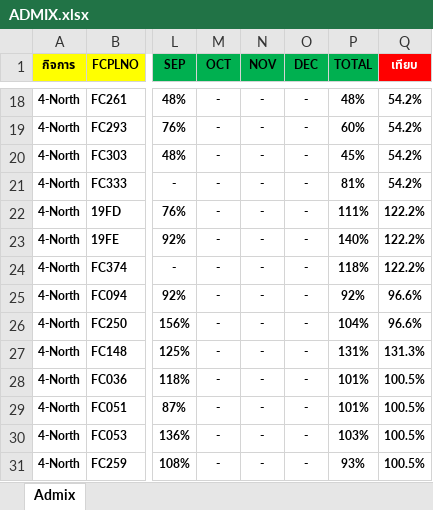
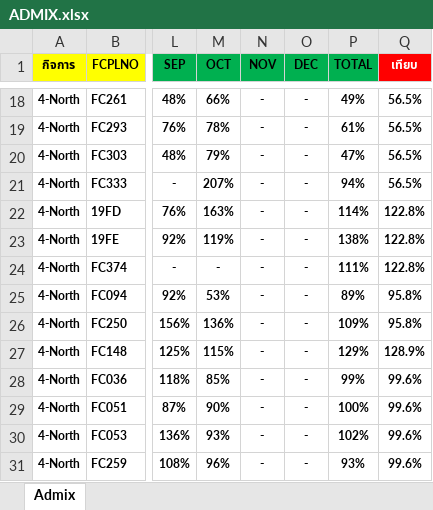
Before and after one commit to prayutp1-debug/newstarrating, an Excel workbook: source-excel/ADMIX.xlsx, sheet Admix, drawn as a sheet; only a part is shown, gaps mark what is left out; values as stored, in another font and other column widths than the file's, no borders; the diff covers the shown part only; the diff names each change by its address in the sheet, - before the commit and + after, or states it on an @@ line.

```diff
--- a/source-excel/ADMIX.xlsx (sheet Admix)
+++ b/source-excel/ADMIX.xlsx (sheet Admix)
-M18 (OCT): -
+M18 (OCT): 66%
-P18 (TOTAL): 48%
+P18 (TOTAL): 49%
-Q18:Q21 (เทียบ): 54.2%
+Q18:Q21 (เทียบ): 56.5%
-M19 (OCT): -
+M19 (OCT): 78%
-P19 (TOTAL): 60%
+P19 (TOTAL): 61%
-M20 (OCT): -
+M20 (OCT): 79%
-P20 (TOTAL): 45%
+P20 (TOTAL): 47%
-M21 (OCT): -
+M21 (OCT): 207%
-P21 (TOTAL): 81%
+P21 (TOTAL): 94%
-M22 (OCT): -
+M22 (OCT): 163%
-P22 (TOTAL): 111%
+P22 (TOTAL): 114%
-Q22:Q24 (เทียบ): 122.2%
+Q22:Q24 (เทียบ): 122.8%
-M23 (OCT): -
+M23 (OCT): 119%
-P23 (TOTAL): 140%
+P23 (TOTAL): 138%
-P24 (TOTAL): 118%
+P24 (TOTAL): 111%
-M25 (OCT): -
+M25 (OCT): 53%
-P25 (TOTAL): 92%
+P25 (TOTAL): 89%
-Q25:Q26 (เทียบ): 96.6%
+Q25:Q26 (เทียบ): 95.8%
-M26 (OCT): -
+M26 (OCT): 136%
-P26 (TOTAL): 104%
+P26 (TOTAL): 109%
-M27 (OCT): -
+M27 (OCT): 115%
-P27 (TOTAL): 131%
+P27 (TOTAL): 129%
-Q27 (เทียบ): 131.3%
+Q27 (เทียบ): 128.9%
-M28 (OCT): -
+M28 (OCT): 85%
-P28 (TOTAL): 101%
+P28 (TOTAL): 99%
-Q28:Q31 (เทียบ): 100.5%
+Q28:Q31 (เทียบ): 99.6%
-M29 (OCT): -
+M29 (OCT): 90%
-P29 (TOTAL): 101%
+P29 (TOTAL): 100%
-M30 (OCT): -
+M30 (OCT): 93%
-P30 (TOTAL): 103%
+P30 (TOTAL): 102%
-M31 (OCT): -
+M31 (OCT): 96%
```
Also changed, not shown: 719 edited cells elsewhere in this sheet.
